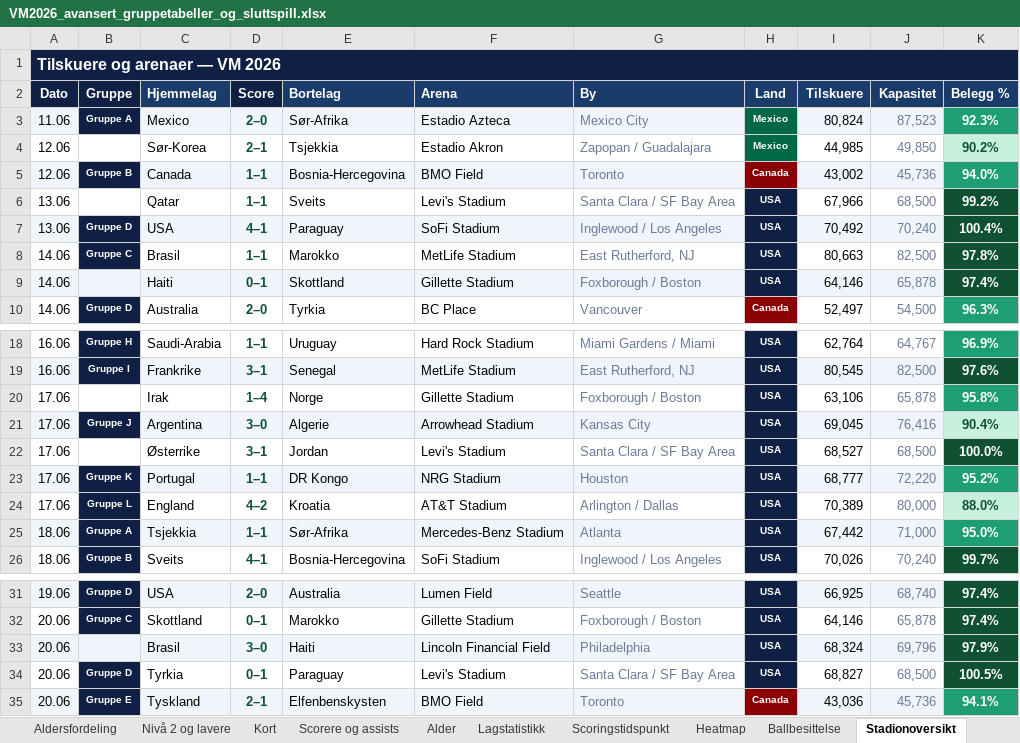
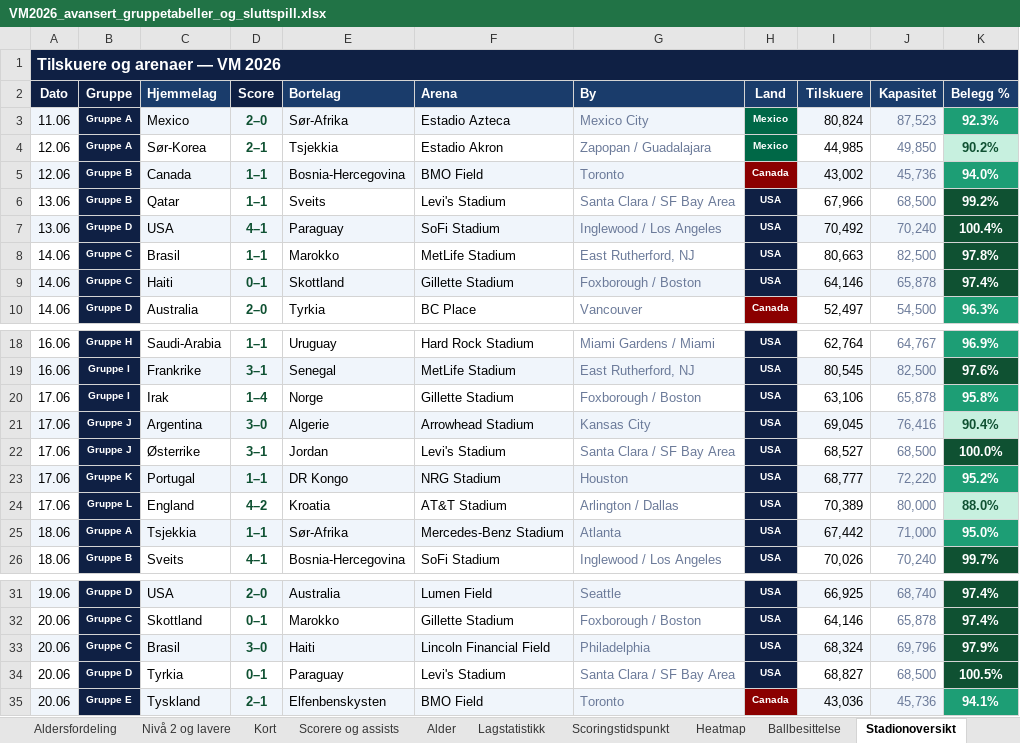
Before and after one commit to cathrinei/vm2026-statistikk, an Excel workbook: VM2026_avansert_gruppetabeller_og_sluttspill.xlsx, sheet Stadionoversikt, drawn as a sheet; only a part is shown, gaps mark what is left out; values as stored, in another font and other column widths than the file's, no borders; the diff names each change by its address in the sheet, - before the commit and + after, or states it on an @@ line.

```diff
--- a/VM2026_avansert_gruppetabeller_og_sluttspill.xlsx (sheet Stadionoversikt)
+++ b/VM2026_avansert_gruppetabeller_og_sluttspill.xlsx (sheet Stadionoversikt)
-B4 (Gruppe): (empty)
+B4 (Gruppe): Gruppe A
-B4 fill: none
+B4 fill: #0F2044
-B6 (Gruppe): (empty)
+B6 (Gruppe): Gruppe B
-B6 fill: none
+B6 fill: #0F2044
-B9 (Gruppe): (empty)
+B9 (Gruppe): Gruppe C
-B9 fill: #F0F5FB
+B9 fill: #0F2044
-B20 (Gruppe): (empty)
+B20 (Gruppe): Gruppe I
-B20 fill: none
+B20 fill: #0F2044
-B22 (Gruppe): (empty)
+B22 (Gruppe): Gruppe J
-B22 fill: none
+B22 fill: #0F2044
-B33 (Gruppe): (empty)
+B33 (Gruppe): Gruppe C
-B33 fill: #F0F5FB
+B33 fill: #0F2044
```
Also changed, not shown: charts or pictures, 2 other files.
